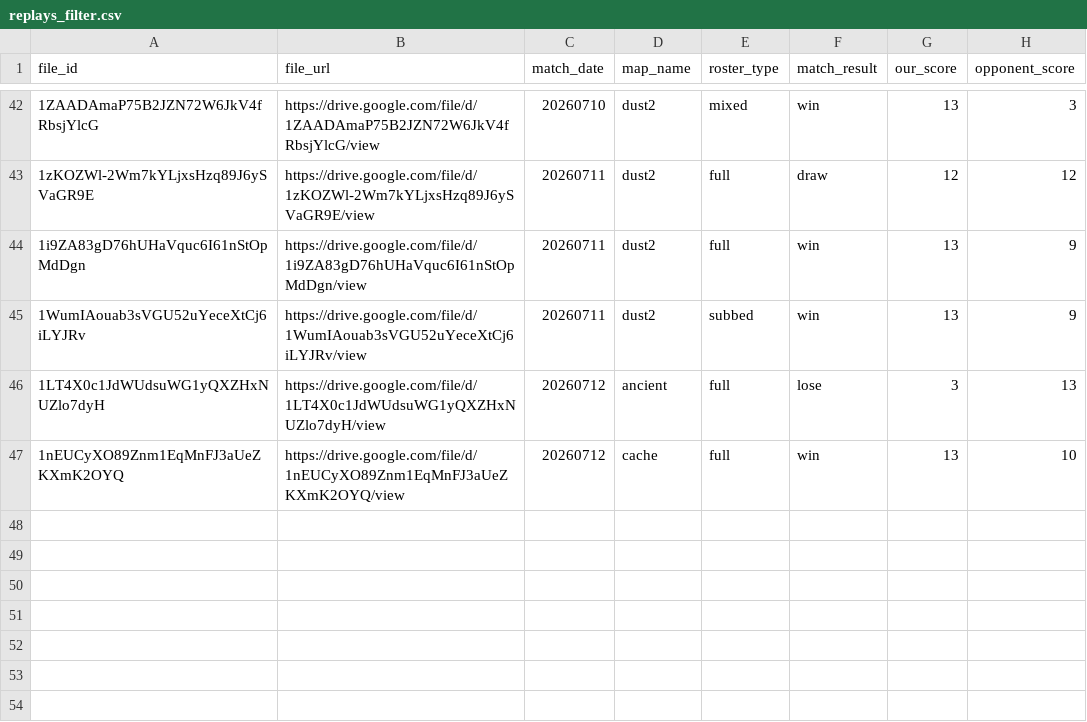
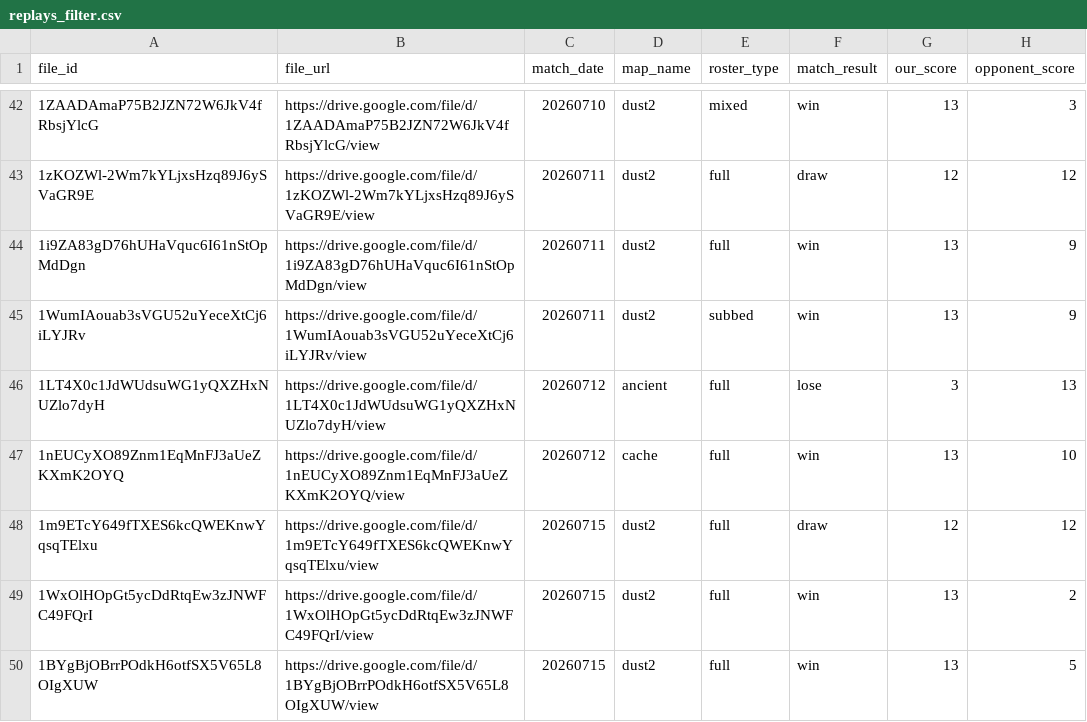
Before and after one commit to Rotch512/WOSTCS2, a CSV file: output/sheets/replays_filter.csv, drawn as a sheet; only a part is shown, gaps mark what is left out.

Commit message:
Update CS2 demo data

```diff
--- a/output/sheets/replays_filter.csv
+++ b/output/sheets/replays_filter.csv
@@ -47 +47,4 @@ file_id,file_url,match_date,map_name,roster_type,match_result,our_score,opponent
 1nEUCyXO89Znm1EqMnFJ3aUeZKXmK2OYQ,https://drive.google.com/file/d/1nEUCyXO89Znm1EqMnFJ3aUeZKXmK2OYQ/view,20260712,cache,full,win,13,10
+1m9ETcY649fTXES6kcQWEKnwYqsqTElxu,https://drive.google.com/file/d/1m9ETcY649fTXES6kcQWEKnwYqsqTElxu/view,20260715,dust2,full,draw,12,12
+1WxOlHOpGt5ycDdRtqEw3zJNWFC49FQrI,https://drive.google.com/file/d/1WxOlHOpGt5ycDdRtqEw3zJNWFC49FQrI/view,20260715,dust2,full,win,13,2
+1BYgBjOBrrPOdkH6otfSX5V65L8OIgXUW,https://drive.google.com/file/d/1BYgBjOBrrPOdkH6otfSX5V65L8OIgXUW/view,20260715,dust2,full,win,13,5
```
Also changed, not shown: 15 other files.
